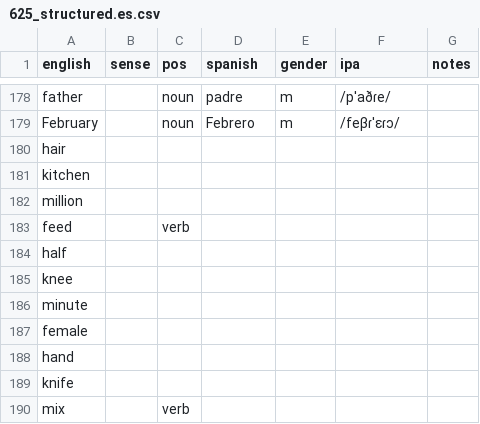
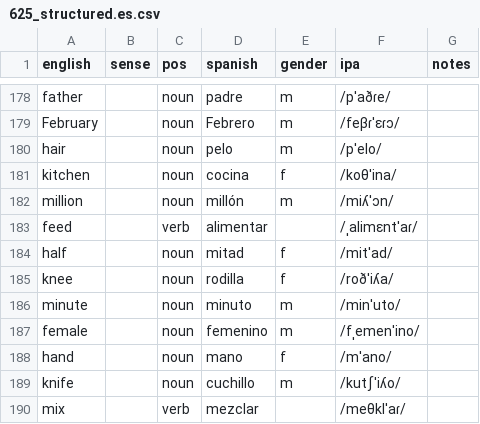
Before and after one commit to markgrovs/anki_spanish, a CSV file: 625_structured.es.csv, drawn as a sheet; only a part is shown, gaps mark what is left out; the diff covers the shown part only.

Commit message:
feat: Update Spanish vocabulary and card templates
- Added new vocabulary entries with translations and IPA pronunciations in `625_structured.es.csv`.
- Introduced `anki_settings_dump.json` to store Anki deck settings.
- Enhanced error handling in `build_cards.py` for Anki connection issues.
- Created `check_anki_settings.py` to verify Anki deck configurations.
- Added CSS styling in `current_styling.css` for improved card appearance.
- Developed `export_card_design.py` to export current card styling and templates.
- Improved `install_argos_en_es.py` for better Argos Translate package management.
- Added multiple image files for vocabulary words in the media directory.
- Created new HTML templates for Anki cards to display vocabulary and images effectively.
- Refactored translation detection logic in `translate_pick.py` for robustness.

```diff
--- a/625_structured.es.csv
+++ b/625_structured.es.csv
@@ -179,12 +179,12 @@ father,,noun,padre,m,/pˈaðɾe/,
 February,,noun,Febrero,m,/feβɾˈɛɾɔ/,
-hair,,,,,,
-kitchen,,,,,,
-million,,,,,,
-feed,,verb,,,,
-half,,,,,,
-knee,,,,,,
-minute,,,,,,
-female,,,,,,
-hand,,,,,,
-knife,,,,,,
-mix,,verb,,,,
+hair,,noun,pelo,m,/pˈelo/,
+kitchen,,noun,cocina,f,/koθˈina/,
+million,,noun,millón,m,/miʎˈɔn/,
+feed,,verb,alimentar,,/ˌalimɛntˈaɾ/,
+half,,noun,mitad,f,/mitˈad/,
+knee,,noun,rodilla,f,/roðˈiʎa/,
+minute,,noun,minuto,m,/minˈuto/,
+female,,noun,femenino,m,/fˌemenˈino/,
+hand,,noun,mano,f,/mˈano/,
+knife,,noun,cuchillo,m,/kutʃˈiʎo/,
+mix,,verb,mezclar,,/meθklˈaɾ/,
```
Also changed, not shown: 93 edited cells elsewhere in this file, 55 other files.
